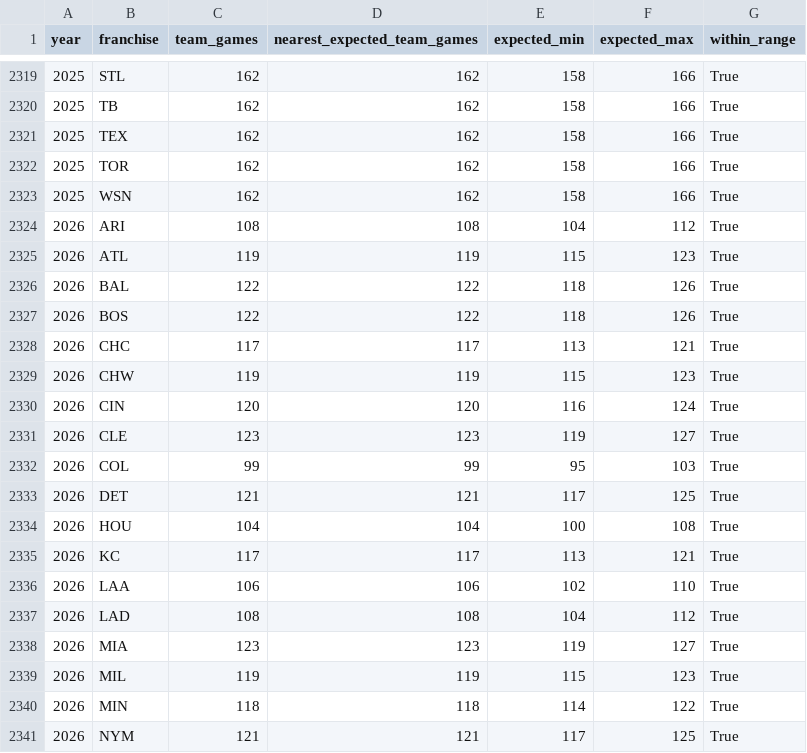
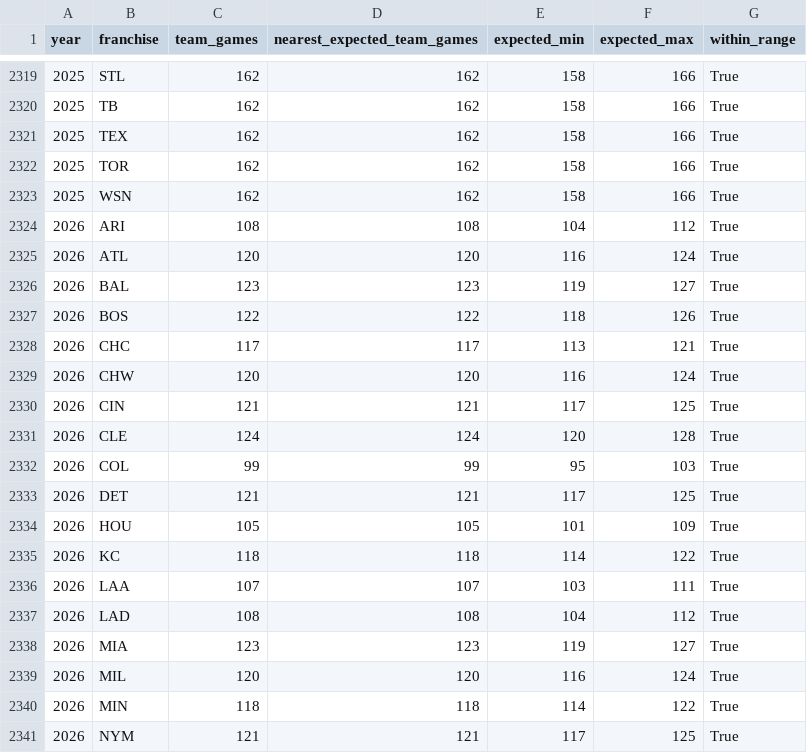
Before and after one commit to JacobPilawa/box_scorigami, a CSV file: validation/team_games_by_year.csv, drawn as a sheet; only a part is shown, gaps mark what is left out; the diff covers the shown part only.

```diff
--- a/validation/team_games_by_year.csv
+++ b/validation/team_games_by_year.csv
@@ -2324,17 +2324,17 @@ year,franchise,team_games,nearest_expected_team_games,expected_min,expected_max,
 2026,ARI,108,108,104,112,True
-2026,ATL,119,119,115,123,True
-2026,BAL,122,122,118,126,True
+2026,ATL,120,120,116,124,True
+2026,BAL,123,123,119,127,True
 2026,BOS,122,122,118,126,True
 2026,CHC,117,117,113,121,True
-2026,CHW,119,119,115,123,True
-2026,CIN,120,120,116,124,True
-2026,CLE,123,123,119,127,True
+2026,CHW,120,120,116,124,True
+2026,CIN,121,121,117,125,True
+2026,CLE,124,124,120,128,True
 2026,COL,99,99,95,103,True
 2026,DET,121,121,117,125,True
-2026,HOU,104,104,100,108,True
-2026,KC,117,117,113,121,True
-2026,LAA,106,106,102,110,True
+2026,HOU,105,105,101,109,True
+2026,KC,118,118,114,122,True
+2026,LAA,107,107,103,111,True
 2026,LAD,108,108,104,112,True
 2026,MIA,123,123,119,127,True
-2026,MIL,119,119,115,123,True
+2026,MIL,120,120,116,124,True
 2026,MIN,118,118,114,122,True
```
Also changed, not shown: 2 added rows, 2 removed rows and 25 edited cells elsewhere in this file, validation/franchise_combo_tracking.csv, validation/games_by_year.csv, 31 other files.
